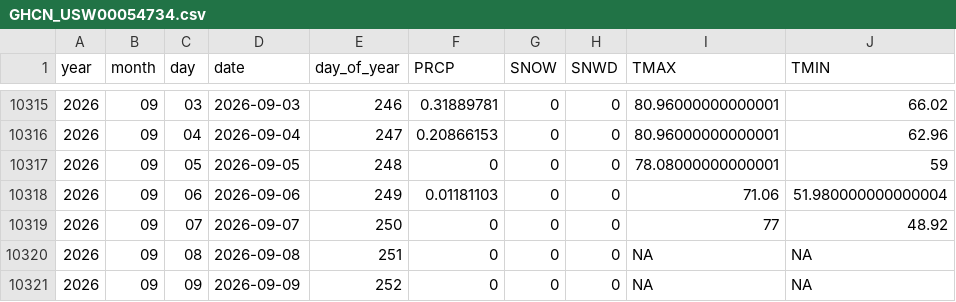
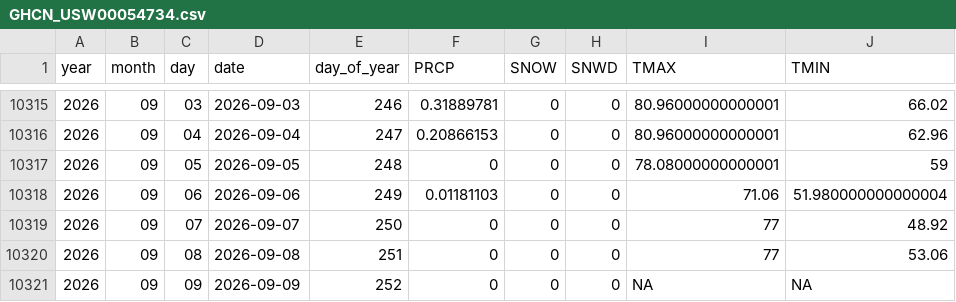
Before and after one commit to Colinifer/weather, a CSV file: data/GHCN_USW00054734.csv, drawn as a sheet; only a part is shown, gaps mark what is left out.

```diff
--- a/data/GHCN_USW00054734.csv
+++ b/data/GHCN_USW00054734.csv
@@ -10319,3 +10319,3 @@ year,month,day,date,day_of_year,PRCP,SNOW,SNWD,TMAX,TMIN
 2026,09,07,2026-09-07,250,0,0,0,77,48.92
-2026,09,08,2026-09-08,251,0,0,0,NA,NA
+2026,09,08,2026-09-08,251,0,0,0,77,53.06
 2026,09,09,2026-09-09,252,0,0,0,NA,NA
```
Also changed, not shown: data/GHCN_USW00012849.csv, data/GHCN_USW00094720.csv, 21 other files.
